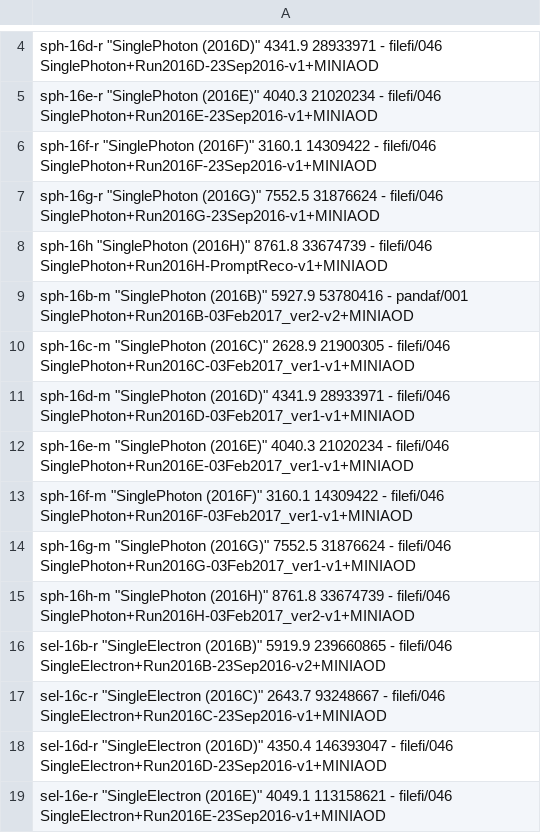
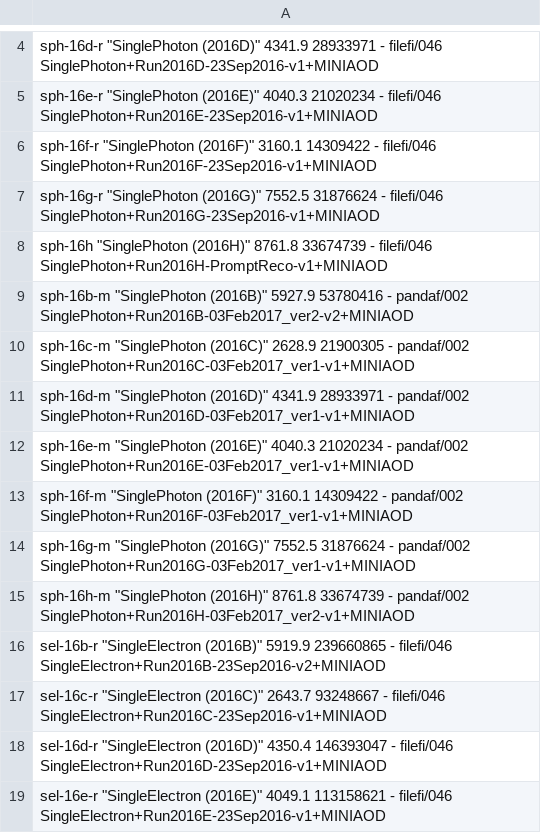
Before and after one commit to MiT-HEP/MonoX, a CSV file: monophoton/data/datasets.csv, drawn as a sheet; only a part is shown, gaps mark what is left out.

Commit message:
photon skim with parallelization

```diff
--- a/monophoton/data/datasets.csv
+++ b/monophoton/data/datasets.csv
@@ -8,9 +8,9 @@ sph-16g-r        "SinglePhoton (2016G)"              7552.5               318766
 sph-16h          "SinglePhoton (2016H)"              8761.8               33674739   -                    filefi/046           SinglePhoton+Run2016H-PromptReco-v1+MINIAOD
-sph-16b-m        "SinglePhoton (2016B)"              5927.9               53780416   -                    pandaf/001           SinglePhoton+Run2016B-03Feb2017_ver2-v2+MINIAOD
-sph-16c-m        "SinglePhoton (2016C)"              2628.9               21900305   -                    filefi/046           SinglePhoton+Run2016C-03Feb2017_ver1-v1+MINIAOD
-sph-16d-m        "SinglePhoton (2016D)"              4341.9               28933971   -                    filefi/046           SinglePhoton+Run2016D-03Feb2017_ver1-v1+MINIAOD
-sph-16e-m        "SinglePhoton (2016E)"              4040.3               21020234   -                    filefi/046           SinglePhoton+Run2016E-03Feb2017_ver1-v1+MINIAOD
-sph-16f-m        "SinglePhoton (2016F)"              3160.1               14309422   -                    filefi/046           SinglePhoton+Run2016F-03Feb2017_ver1-v1+MINIAOD
-sph-16g-m        "SinglePhoton (2016G)"              7552.5               31876624   -                    filefi/046           SinglePhoton+Run2016G-03Feb2017_ver1-v1+MINIAOD
-sph-16h-m        "SinglePhoton (2016H)"              8761.8               33674739   -                    filefi/046           SinglePhoton+Run2016H-03Feb2017_ver2-v1+MINIAOD
+sph-16b-m        "SinglePhoton (2016B)"              5927.9               53780416   -                    pandaf/002           SinglePhoton+Run2016B-03Feb2017_ver2-v2+MINIAOD
+sph-16c-m        "SinglePhoton (2016C)"              2628.9               21900305   -                    pandaf/002           SinglePhoton+Run2016C-03Feb2017_ver1-v1+MINIAOD
+sph-16d-m        "SinglePhoton (2016D)"              4341.9               28933971   -                    pandaf/002           SinglePhoton+Run2016D-03Feb2017_ver1-v1+MINIAOD
+sph-16e-m        "SinglePhoton (2016E)"              4040.3               21020234   -                    pandaf/002           SinglePhoton+Run2016E-03Feb2017_ver1-v1+MINIAOD
+sph-16f-m        "SinglePhoton (2016F)"              3160.1               14309422   -                    pandaf/002           SinglePhoton+Run2016F-03Feb2017_ver1-v1+MINIAOD
+sph-16g-m        "SinglePhoton (2016G)"              7552.5               31876624   -                    pandaf/002           SinglePhoton+Run2016G-03Feb2017_ver1-v1+MINIAOD
+sph-16h-m        "SinglePhoton (2016H)"              8761.8               33674739   -                    pandaf/002           SinglePhoton+Run2016H-03Feb2017_ver2-v1+MINIAOD
 sel-16b-r        "SingleElectron (2016B)"            5919.9               239660865  -                    filefi/046           SingleElectron+Run2016B-23Sep2016-v2+MINIAOD
```
Also changed, not shown: 2 other files.
